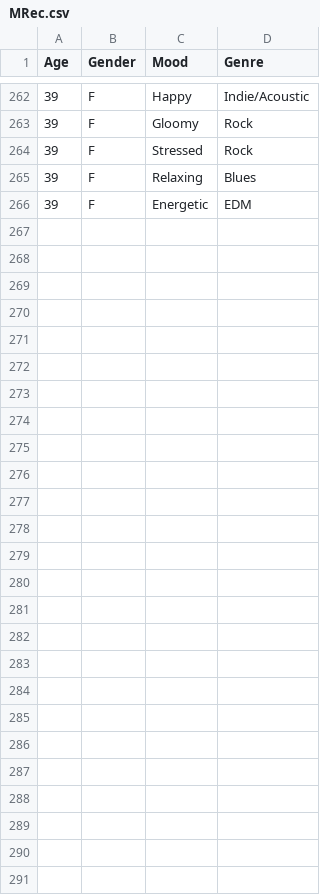
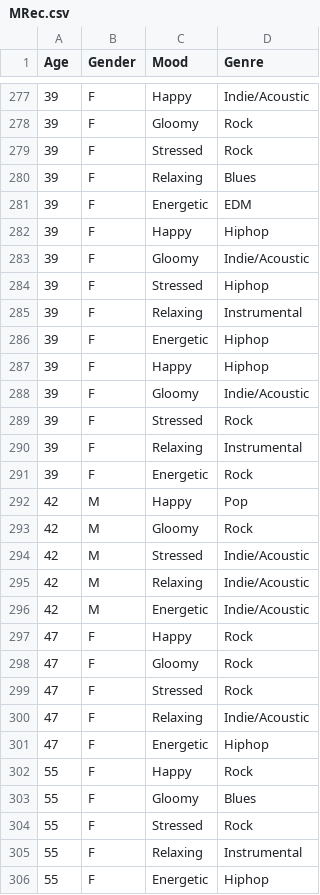
Before and after one commit to NAyeshaKhan/Music_Recommendation_App, a CSV file: MusicApp/MRec.csv, drawn as a sheet; only a part is shown, gaps mark what is left out; the diff covers the shown part only.

Commit message:
Dataset updated and missing data handled

```diff
--- a/MusicApp/MRec.csv
+++ b/MusicApp/MRec.csv
@@ -266,0 +282,25 @@ Age,Gender,Mood,Genre
+39,F,Happy,Hiphop,,,,,,,
+39,F,Gloomy,Indie/Acoustic,,,,,,,
+39,F,Stressed,Hiphop,,,,,,,
+39,F,Relaxing,Instrumental,,,,,,,
+39,F,Energetic,Hiphop,,,,,,,
+39,F,Happy,Hiphop,,,,,,,
+39,F,Gloomy,Indie/Acoustic,,,,,,,
+39,F,Stressed,Rock,,,,,,,
+39,F,Relaxing,Instrumental,,,,,,,
+39,F,Energetic,Rock,,,,,,,
+42,M,Happy,Pop,,,,,,,
+42,M,Gloomy,Rock,,,,,,,
+42,M,Stressed,Indie/Acoustic,,,,,,,
+42,M,Relaxing,Indie/Acoustic,,,,,,,
+42,M,Energetic,Indie/Acoustic,,,,,,,
+47,F,Happy,Rock,,,,,,,
+47,F,Gloomy,Rock,,,,,,,
+47,F,Stressed,Rock,,,,,,,
+47,F,Relaxing,Indie/Acoustic,,,,,,,
+47,F,Energetic,Hiphop,,,,,,,
+55,F,Happy,Rock,,,,,,,
+55,F,Gloomy,Blues,,,,,,,
+55,F,Stressed,Rock,,,,,,,
+55,F,Relaxing,Instrumental,,,,,,,
+55,F,Energetic,Hiphop,,,,,,,
```
Also changed, not shown: 15 added rows elsewhere in this file, 1 other file.
